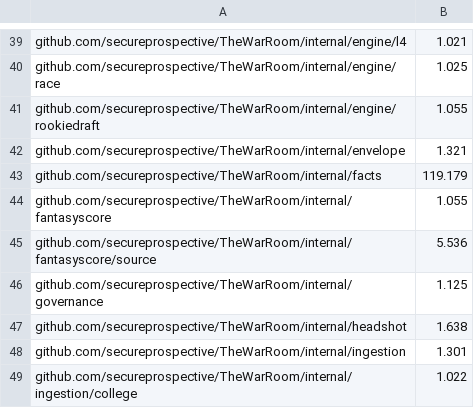
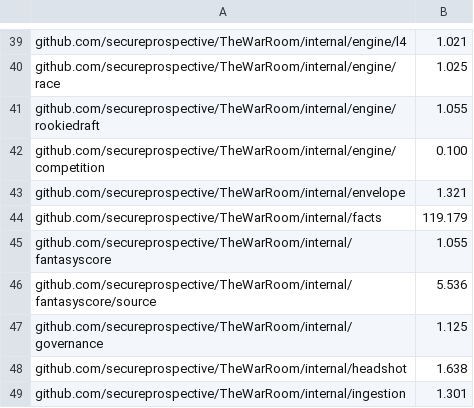
Before and after one commit to secureprospective/TheWarRoom, a TSV file: scripts/ci-shard-weights.tsv, drawn as a sheet; only a part is shown, gaps mark what is left out; the shorter side is filled out with more unchanged rows; the diff names each change by its address in the sheet, - before the commit and + after, or states it on an @@ line.

```diff
--- a/scripts/ci-shard-weights.tsv
+++ b/scripts/ci-shard-weights.tsv
+row 42: github.com/secureprospective/TheWarRoom/internal/engine/competition | 0.100
```
Also changed, not shown: docs/architecture/placement.tsv, 24 other files.
